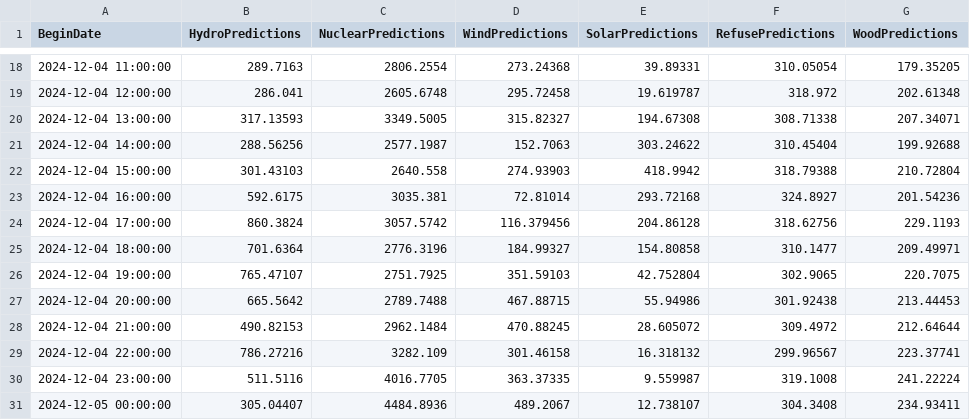
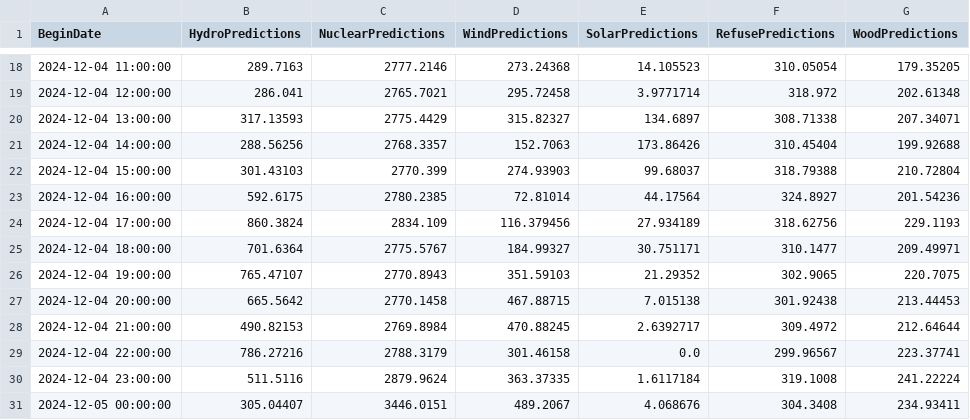
Before and after one commit to MatGBU/sdweblite, a CSV file: Prototype/energy_predictions.csv, drawn as a sheet; only a part is shown, gaps mark what is left out; the diff covers the shown part only.

```diff
--- a/Prototype/energy_predictions.csv
+++ b/Prototype/energy_predictions.csv
@@ -18,14 +18,14 @@ BeginDate,HydroPredictions,NuclearPredictions,WindPredictions,SolarPredictions,R
-2024-12-04 11:00:00,289.7163,2806.2554,273.24368,39.89331,310.05054,179.35205
-2024-12-04 12:00:00,286.041,2605.6748,295.72458,19.619787,318.972,202.61348
-2024-12-04 13:00:00,317.13593,3349.5005,315.82327,194.67308,308.71338,207.34071
-2024-12-04 14:00:00,288.56256,2577.1987,152.7063,303.24622,310.45404,199.92688
-2024-12-04 15:00:00,301.43103,2640.558,274.93903,418.9942,318.79388,210.72804
-2024-12-04 16:00:00,592.6175,3035.381,72.81014,293.72168,324.8927,201.54236
-2024-12-04 17:00:00,860.3824,3057.5742,116.379456,204.86128,318.62756,229.1193
-2024-12-04 18:00:00,701.6364,2776.3196,184.99327,154.80858,310.1477,209.49971
-2024-12-04 19:00:00,765.47107,2751.7925,351.59103,42.752804,302.9065,220.7075
-2024-12-04 20:00:00,665.5642,2789.7488,467.88715,55.94986,301.92438,213.44453
-2024-12-04 21:00:00,490.82153,2962.1484,470.88245,28.605072,309.4972,212.64644
-2024-12-04 22:00:00,786.27216,3282.109,301.46158,16.318132,299.96567,223.37741
-2024-12-04 23:00:00,511.5116,4016.7705,363.37335,9.559987,319.1008,241.22224
-2024-12-05 00:00:00,305.04407,4484.8936,489.2067,12.738107,304.3408,234.93411
+2024-12-04 11:00:00,289.7163,2777.2146,273.24368,14.105523,310.05054,179.35205
+2024-12-04 12:00:00,286.041,2765.7021,295.72458,3.9771714,318.972,202.61348
+2024-12-04 13:00:00,317.13593,2775.4429,315.82327,134.6897,308.71338,207.34071
+2024-12-04 14:00:00,288.56256,2768.3357,152.7063,173.86426,310.45404,199.92688
+2024-12-04 15:00:00,301.43103,2770.399,274.93903,99.68037,318.79388,210.72804
+2024-12-04 16:00:00,592.6175,2780.2385,72.81014,44.17564,324.8927,201.54236
+2024-12-04 17:00:00,860.3824,2834.109,116.379456,27.934189,318.62756,229.1193
+2024-12-04 18:00:00,701.6364,2775.5767,184.99327,30.751171,310.1477,209.49971
+2024-12-04 19:00:00,765.47107,2770.8943,351.59103,21.29352,302.9065,220.7075
+2024-12-04 20:00:00,665.5642,2770.1458,467.88715,7.015138,301.92438,213.44453
+2024-12-04 21:00:00,490.82153,2769.8984,470.88245,2.6392717,309.4972,212.64644
+2024-12-04 22:00:00,786.27216,2788.3179,301.46158,0.0,299.96567,223.37741
+2024-12-04 23:00:00,511.5116,2879.9624,363.37335,1.6117184,319.1008,241.22224
+2024-12-05 00:00:00,305.04407,3446.0151,489.2067,4.068676,304.3408,234.93411
```
Also changed, not shown: 32 edited cells elsewhere in this file, 21 other files.
